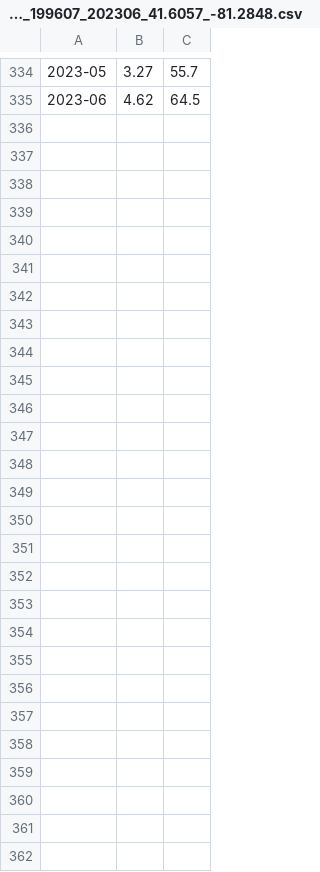
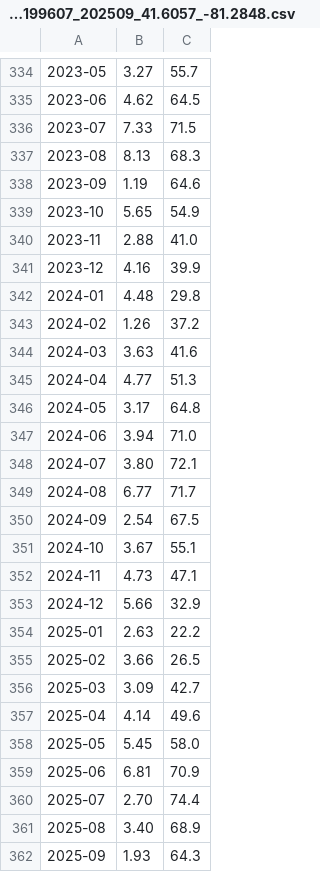
Before and after one commit to sjworthy/Rare.Plants, a CSV file: Raw.Data/COCA_monthly_PRISM_ppt_tmean_provisional_800m_199607_202509_41.6057_-81.2848.csv (was Raw.Data/COCA_monthly_PRISM_ppt_tmean_stable_800m_199607_202306_41.6057_-81.2848.csv), drawn as a sheet; only a part is shown, gaps mark what is left out; the diff covers the shown part only; the diff names each change by its address in the sheet, - before the commit and + after, or states it on an @@ line.

```diff
--- a/Raw.Data/COCA_monthly_PRISM_ppt_tmean_stable_800m_199607_202306_41.6057_-81.2848.csv
+++ b/Raw.Data/COCA_monthly_PRISM_ppt_tmean_provisional_800m_199607_202509_41.6057_-81.2848.csv
+row 336: 2023-07 | 7.33 | 71.5
+row 337: 2023-08 | 8.13 | 68.3
+row 338: 2023-09 | 1.19 | 64.6
+row 339: 2023-10 | 5.65 | 54.9
+row 340: 2023-11 | 2.88 | 41.0
+row 341: 2023-12 | 4.16 | 39.9
+row 342: 2024-01 | 4.48 | 29.8
+row 343: 2024-02 | 1.26 | 37.2
+row 344: 2024-03 | 3.63 | 41.6
+row 345: 2024-04 | 4.77 | 51.3
+row 346: 2024-05 | 3.17 | 64.8
+row 347: 2024-06 | 3.94 | 71.0
+row 348: 2024-07 | 3.80 | 72.1
+row 349: 2024-08 | 6.77 | 71.7
+row 350: 2024-09 | 2.54 | 67.5
+row 351: 2024-10 | 3.67 | 55.1
+row 352: 2024-11 | 4.73 | 47.1
+row 353: 2024-12 | 5.66 | 32.9
+row 354: 2025-01 | 2.63 | 22.2
+row 355: 2025-02 | 3.66 | 26.5
+row 356: 2025-03 | 3.09 | 42.7
+row 357: 2025-04 | 4.14 | 49.6
+row 358: 2025-05 | 5.45 | 58.0
+row 359: 2025-06 | 6.81 | 70.9
+row 360: 2025-07 | 2.70 | 74.4
+row 361: 2025-08 | 3.40 | 68.9
+row 362: 2025-09 | 1.93 | 64.3
```
Also changed, not shown: 2 edited cells elsewhere in this file, Formatted.Data/ARHI.diff.graphing.csv, Formatted.Data/COCA.outlier.diff.graphing.csv, 40 other files.
